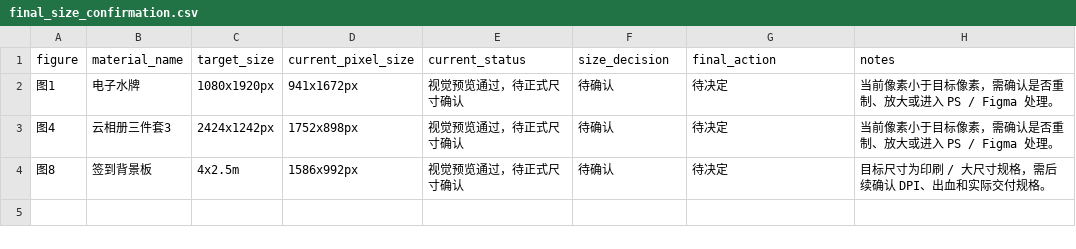
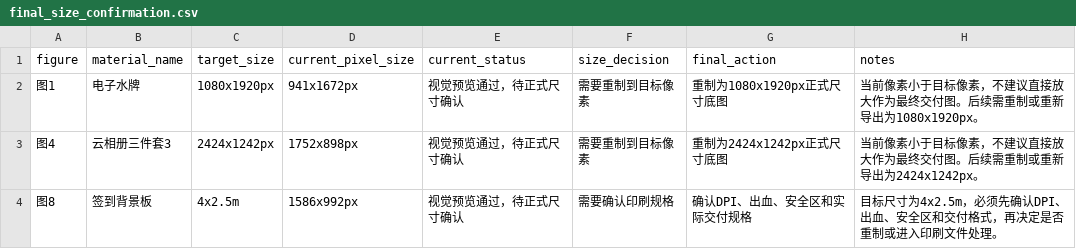
Before and after one commit to dadabinghua1-cloud/design-automation-workflow, a CSV file: projects/20260611_真实小项目测试/04_outputs/final_size_confirmation.csv, drawn as a sheet.

Commit message:
docs: update final size decisions

```diff
--- a/projects/20260611_真实小项目测试/04_outputs/final_size_confirmation.csv
+++ b/projects/20260611_真实小项目测试/04_outputs/final_size_confirmation.csv
@@ -1,4 +1,4 @@
 "figure","material_name","target_size","current_pixel_size","current_status","size_decision","final_action","notes"
-"图1","电子水牌","1080x1920px","941x1672px","视觉预览通过，待正式尺寸确认","待确认","待决定","当前像素小于目标像素，需确认是否重制、放大或进入 PS / Figma 处理。"
-"图4","云相册三件套3","2424x1242px","1752x898px","视觉预览通过，待正式尺寸确认","待确认","待决定","当前像素小于目标像素，需确认是否重制、放大或进入 PS / Figma 处理。"
-"图8","签到背景板","4x2.5m","1586x992px","视觉预览通过，待正式尺寸确认","待确认","待决定","目标尺寸为印刷 / 大尺寸规格，需后续确认 DPI、出血和实际交付规格。"
+"图1","电子水牌","1080x1920px","941x1672px","视觉预览通过，待正式尺寸确认","需要重制到目标像素","重制为1080x1920px正式尺寸底图","当前像素小于目标像素，不建议直接放大作为最终交付图。后续需重制或重新导出为1080x1920px。"
+"图4","云相册三件套3","2424x1242px","1752x898px","视觉预览通过，待正式尺寸确认","需要重制到目标像素","重制为2424x1242px正式尺寸底图","当前像素小于目标像素，不建议直接放大作为最终交付图。后续需重制或重新导出为2424x1242px。"
+"图8","签到背景板","4x2.5m","1586x992px","视觉预览通过，待正式尺寸确认","需要确认印刷规格","确认DPI、出血、安全区和实际交付规格","目标尺寸为4x2.5m，必须先确认DPI、出血、安全区和交付格式，再决定是否重制或进入印刷文件处理。"
```
Also changed, not shown: 7 other files.
